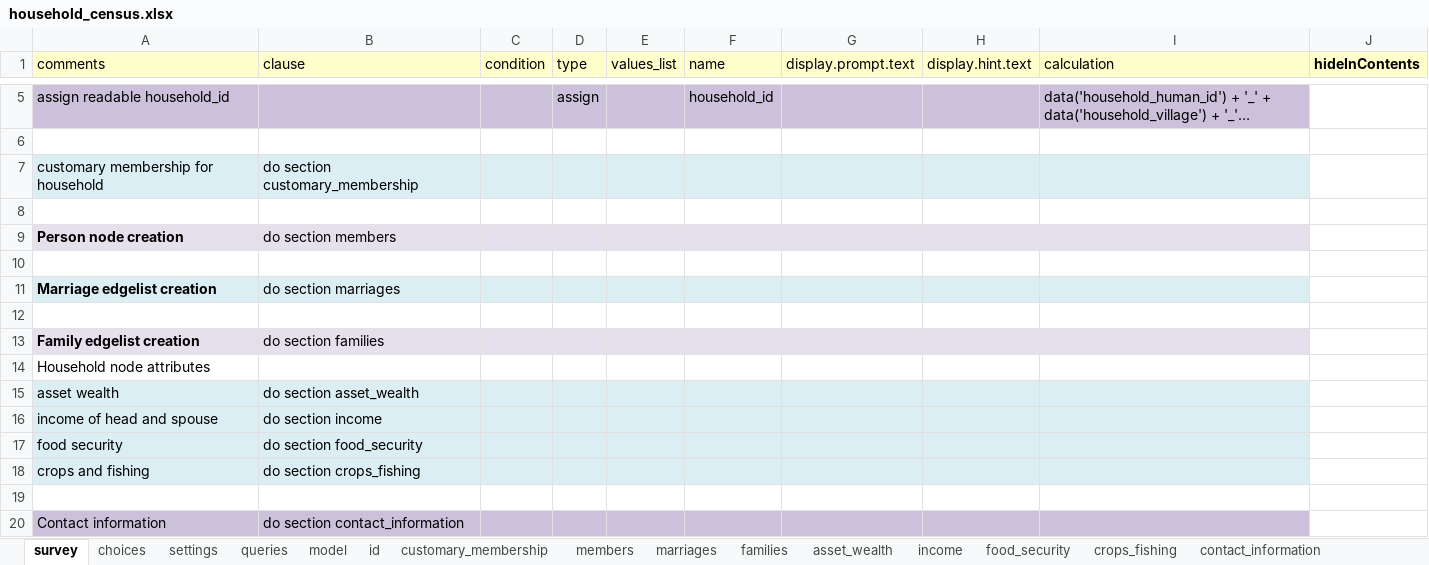
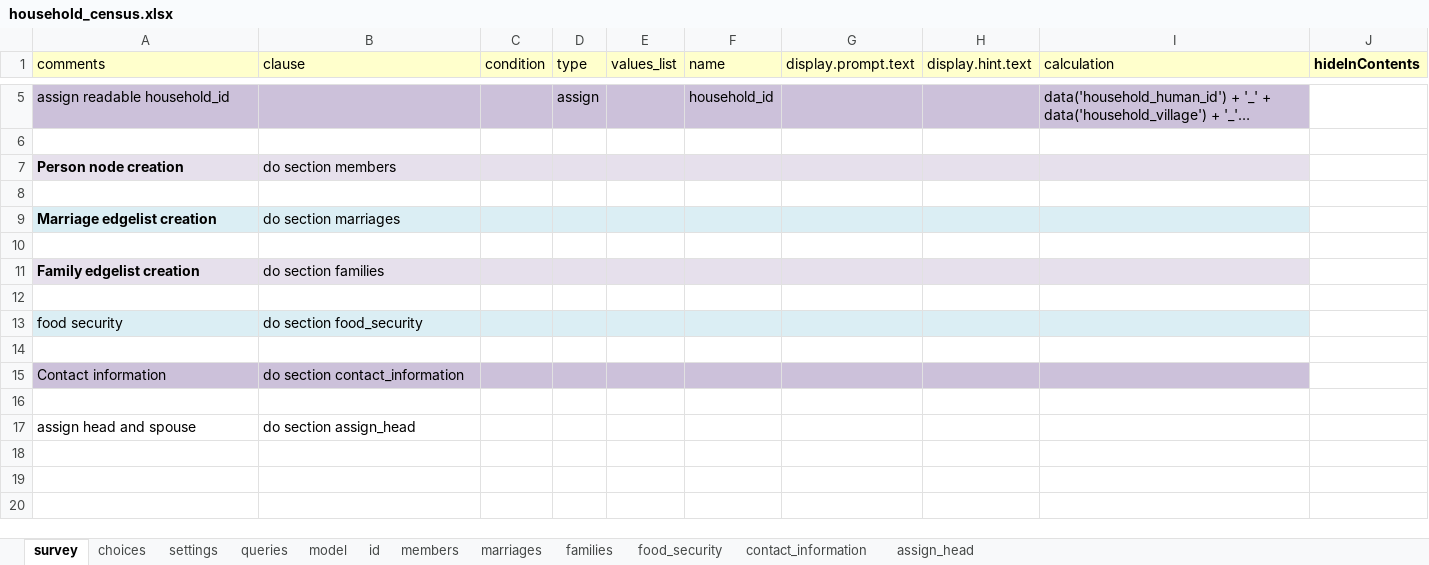
Before and after one commit to Fijian-Networks/Survey-development, an Excel workbook: ODK-X_surveys/app/config/tables/household_census/forms/household_census/household_census.xlsx, sheet survey, drawn as a sheet; only a part is shown, gaps mark what is left out; long unchanged cells end in …; values as stored, in another font and other column widths than the file's, no borders; removed rows and columns are numbered as before the commit, all else as after; the diff names each change by its address in the sheet, - before the commit and + after, or states it on an @@ line.

```diff
--- a/ODK-X_surveys/app/config/tables/household_census/forms/household_census/household_census.xlsx (sheet survey)
+++ b/ODK-X_surveys/app/config/tables/household_census/forms/household_census/household_census.xlsx (sheet survey)
-sheet tab: income
+sheet tab: assign_head
-sheet tab: customary_membership
-sheet tab: asset_wealth
-sheet tab: crops_fishing
@@ sheet tab order changed: survey | choices | settings | queries | model | id | members | marriages | families | food_security | contact_information | assign_head @@
-row 7: customary membership for household | do section customary_membership
-row 8: (empty)
-A12 (comments): Household node attributes
+A12 (comments): (empty)
-row 15: asset wealth | do section asset_wealth
-row 16: income of head and spouse | do section income
-row 18: crops and fishing | do section crops_fishing
+row 16: (empty)
+row 17: assign head and spouse | do section assign_head
```
Also changed, not shown: sheet model, sheet assign_head, sheet food_security, sheet settings, ODK-X_surveys/app/config/assets/framework/forms/framework/framework.xlsx, ODK-X_surveys/app/config/tables/household_member/forms/household_member/household_member.xlsx, 34 other files.
